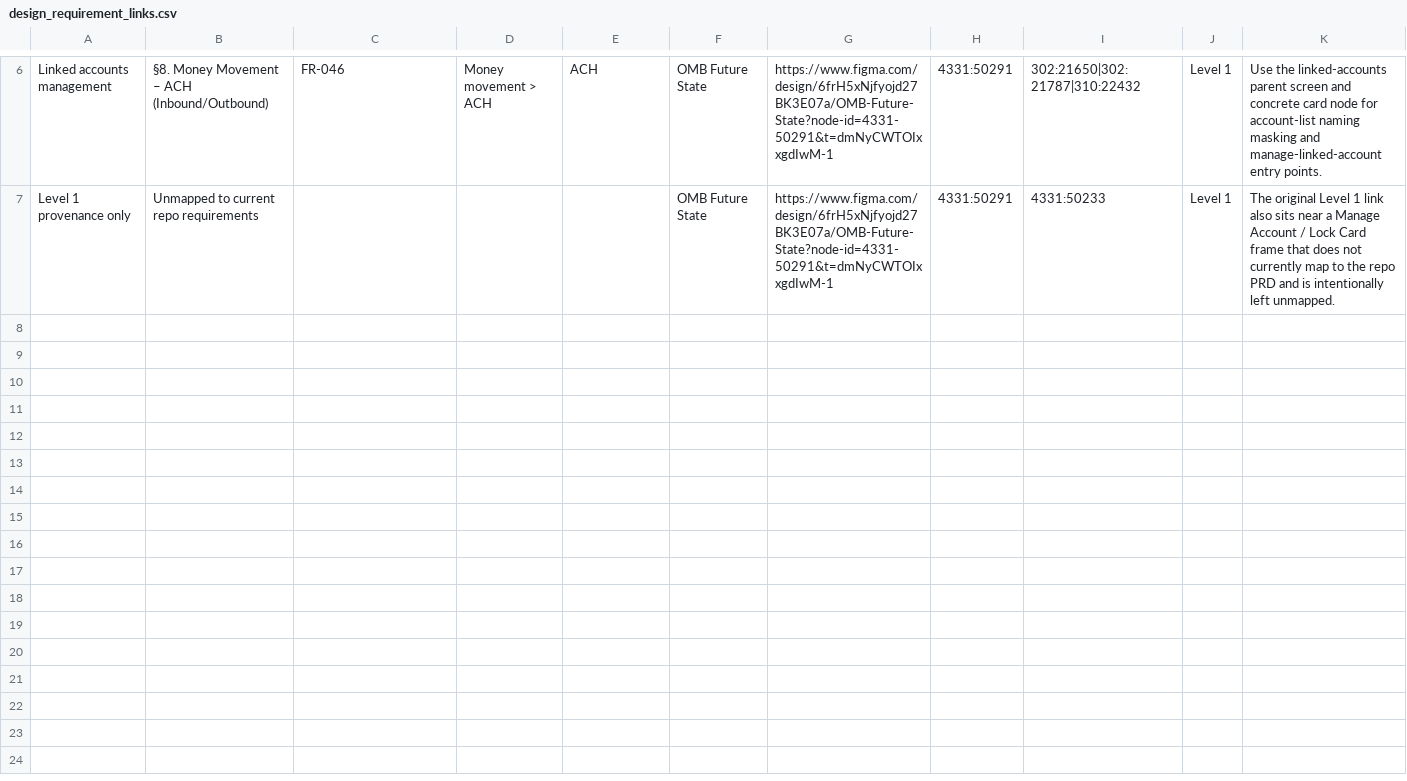
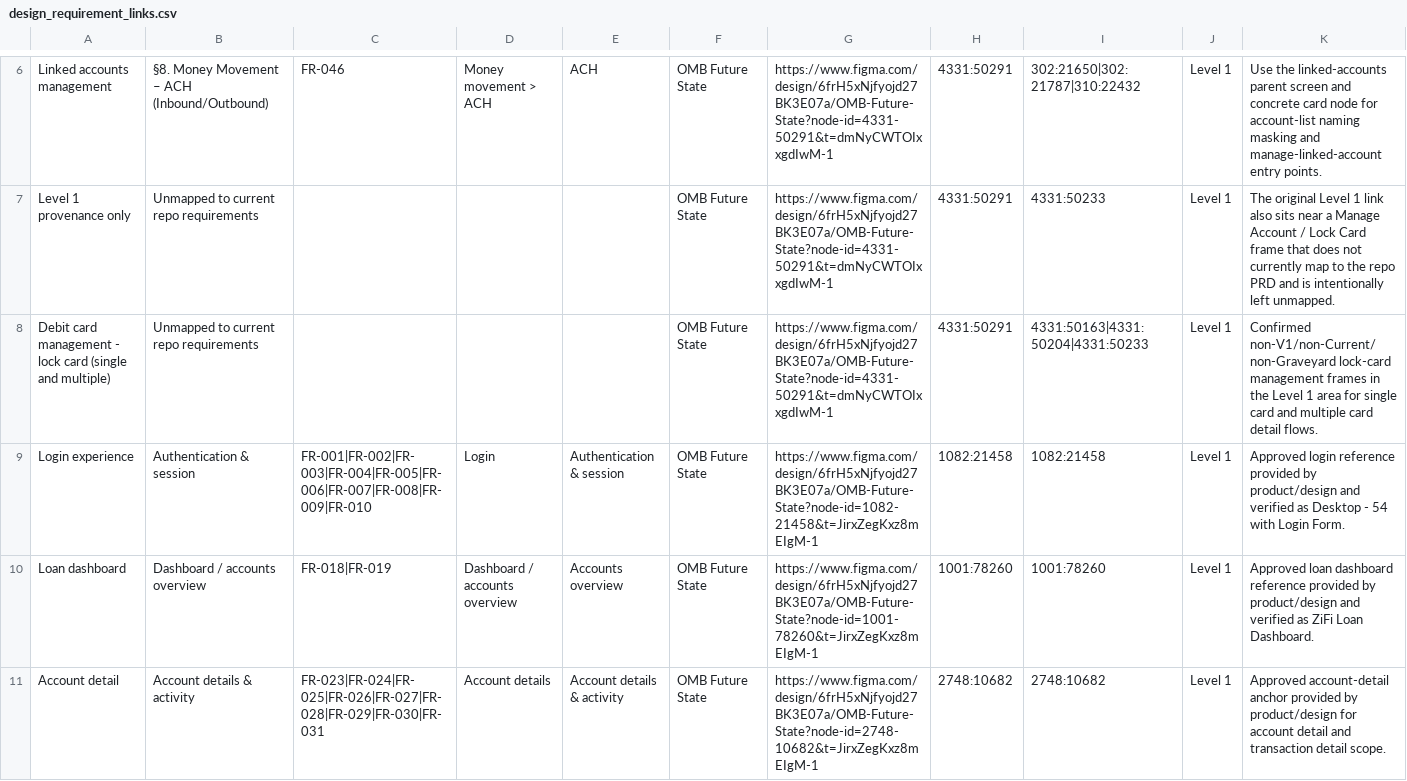
Before and after one commit to shahinjahromi/fizzi-challenger-app, a CSV file: docs/traceability/design_requirement_links.csv, drawn as a sheet; only a part is shown, gaps mark what is left out; the diff covers the shown part only; the diff names each change by its address in the sheet, - before the commit and + after, or states it on an @@ line.

Commit message:
docs: expand approved figma design linkage mappings

```diff
--- a/docs/traceability/design_requirement_links.csv
+++ b/docs/traceability/design_requirement_links.csv
+row 8: Debit card management - lock card (single and multiple) | Unmapped to current repo requirements |  |  |  | OMB Future State | https://www.figma.com/design/6frH5xNjfyojd27BK3E07a/OMB-Future-State?node-id=4331-50291&t=dmNyCWTOIxxgdIwM-1 | 4331:50291 | 4331:50163|4331:50204|4331:50233 | Level 1 | Confirmed non-V1/non-Current/non-Graveyard lock-card management frames in the Level 1 area for single card and multiple card detail flows.
+row 9: Login experience | Authentication & session | FR-001|FR-002|FR-003|FR-004|FR-005|FR-006|FR-007|FR-008|FR-009|FR-010 | Login | Authentication & session | OMB Future State | https://www.figma.com/design/6frH5xNjfyojd27BK3E07a/OMB-Future-State?node-id=1082-21458&t=JirxZegKxz8mEIgM-1 | 1082:21458 | 1082:21458 | Level 1 | Approved login reference provided by product/design and verified as Desktop - 54 with Login Form.
+row 10: Loan dashboard | Dashboard / accounts overview | FR-018|FR-019 | Dashboard / accounts overview | Accounts overview | OMB Future State | https://www.figma.com/design/6frH5xNjfyojd27BK3E07a/OMB-Future-State?node-id=1001-78260&t=JirxZegKxz8mEIgM-1 | 1001:78260 | 1001:78260 | Level 1 | Approved loan dashboard reference provided by product/design and verified as ZiFi Loan Dashboard.
+row 11: Account detail | Account details & activity | FR-023|FR-024|FR-025|FR-026|FR-027|FR-028|FR-029|FR-030|FR-031 | Account details | Account details & activity | OMB Future State | https://www.figma.com/design/6frH5xNjfyojd27BK3E07a/OMB-Future-State?node-id=2748-10682&t=JirxZegKxz8mEIgM-1 | 2748:10682 | 2748:10682 | Level 1 | Approved account-detail anchor provided by product/design for account detail and transaction detail scope.
```
Also changed, not shown: 3 added rows elsewhere in this file, 1 other file.
